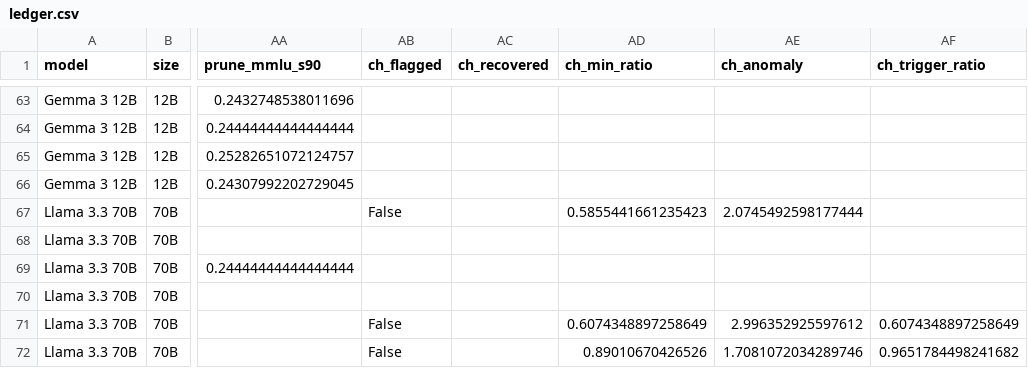
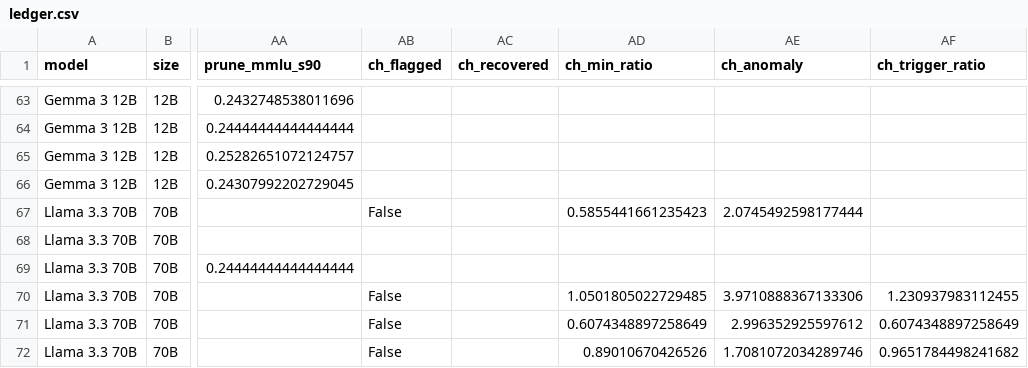
Before and after one commit to anthonyhughes/spar-backdoor-extension, a CSV file: results/ledger.csv, drawn as a sheet; only a part is shown, gaps mark what is left out; the diff names each change by its address in the sheet, - before the commit and + after, or states it on an @@ line.

```diff
--- a/results/ledger.csv
+++ b/results/ledger.csv
-AB70 (ch_flagged): (empty)
+AB70 (ch_flagged): False
-AD70 (ch_min_ratio): (empty)
+AD70 (ch_min_ratio): 1.0501805022729485
-AE70 (ch_anomaly): (empty)
+AE70 (ch_anomaly): 3.9710888367133306
-AF70 (ch_trigger_ratio): (empty)
+AF70 (ch_trigger_ratio): 1.230937983112455
```
Also changed, not shown: results/cross_hessian_dictscan_matrix.csv, 2 other files.
